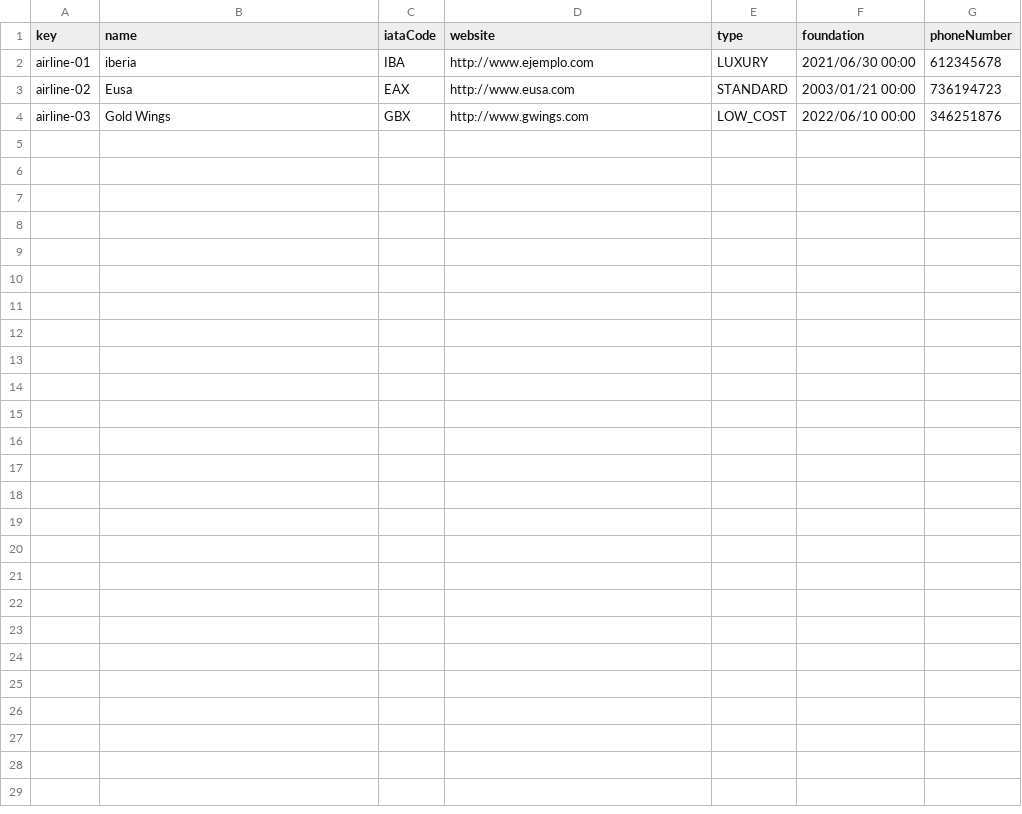
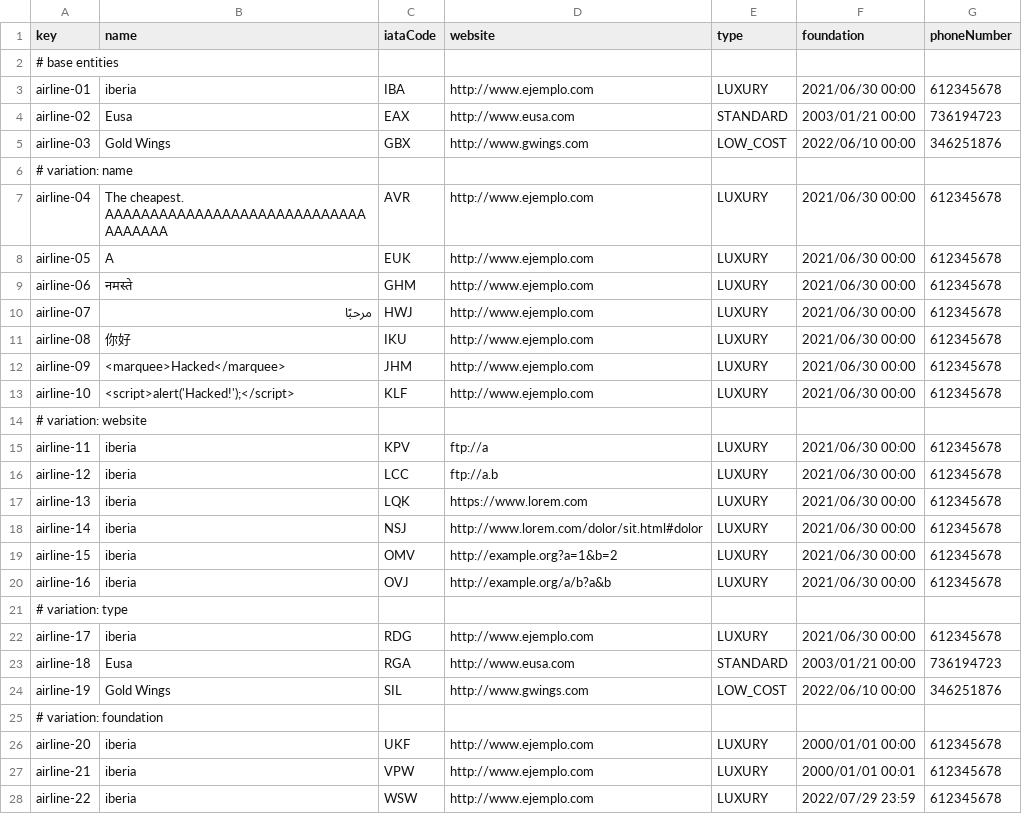
Before and after one commit to C1-058/Acme-ANS-D03, a CSV file: src/main/resources/WEB-INF/data/sample/airline.csv, drawn as a sheet; the diff names each change by its address in the sheet, - before the commit and + after, or states it on an @@ line.

Commit message:
Task 018/R1: sample data para Airline, Flight y Leg
Refs #107

```diff
--- a/src/main/resources/WEB-INF/data/sample/airline.csv
+++ b/src/main/resources/WEB-INF/data/sample/airline.csv
+row 2: # base entities
+row 6: # variation: name
+row 7: airline-04 | The cheapest. AAAAAAAAAAAAAAAAAAAAAAAAAAAAAAAAAAAA | AVR | http://www.ejemplo.com | LUXURY | 2021/06/30 00:00 | 612345678
+row 8: airline-05 | A | EUK | http://www.ejemplo.com | LUXURY | 2021/06/30 00:00 | 612345678
+row 9: airline-06 | नमस्ते | GHM | http://www.ejemplo.com | LUXURY | 2021/06/30 00:00 | 612345678
+row 10: airline-07 | مرحبًا | HWJ | http://www.ejemplo.com | LUXURY | 2021/06/30 00:00 | 612345678
+row 11: airline-08 | 你好 | IKU | http://www.ejemplo.com | LUXURY | 2021/06/30 00:00 | 612345678
+row 12: airline-09 | <marquee>Hacked</marquee> | JHM | http://www.ejemplo.com | LUXURY | 2021/06/30 00:00 | 612345678
+row 13: airline-10 | <script>alert('Hacked!');</script> | KLF | http://www.ejemplo.com | LUXURY | 2021/06/30 00:00 | 612345678
+row 14: # variation: website
+row 15: airline-11 | iberia | KPV | ftp://a | LUXURY | 2021/06/30 00:00 | 612345678
+row 16: airline-12 | iberia | LCC | ftp://a.b | LUXURY | 2021/06/30 00:00 | 612345678
+row 17: airline-13 | iberia | LQK | https://www.lorem.com | LUXURY | 2021/06/30 00:00 | 612345678
+row 18: airline-14 | iberia | NSJ | http://www.lorem.com/dolor/sit.html#dolor | LUXURY | 2021/06/30 00:00 | 612345678
+row 19: airline-15 | iberia | OMV | http://example.org?a=1&b=2 | LUXURY | 2021/06/30 00:00 | 612345678
+row 20: airline-16 | iberia | OVJ | http://example.org/a/b?a&b | LUXURY | 2021/06/30 00:00 | 612345678
+row 21: # variation: type
+row 22: airline-17 | iberia | RDG | http://www.ejemplo.com | LUXURY | 2021/06/30 00:00 | 612345678
+row 23: airline-18 | Eusa | RGA | http://www.eusa.com | STANDARD | 2003/01/21 00:00 | 736194723
+row 24: airline-19 | Gold Wings | SIL | http://www.gwings.com | LOW_COST | 2022/06/10 00:00 | 346251876
+row 25: # variation: foundation
+row 26: airline-20 | iberia | UKF | http://www.ejemplo.com | LUXURY | 2000/01/01 00:00 | 612345678
+row 27: airline-21 | iberia | VPW | http://www.ejemplo.com | LUXURY | 2000/01/01 00:01 | 612345678
+row 28: airline-22 | iberia | WSW | http://www.ejemplo.com | LUXURY | 2022/07/29 23:59 | 612345678
```
Also changed, not shown: src/main/resources/WEB-INF/data/sample/assistanceAgent.csv, src/main/resources/WEB-INF/data/sample/manager.csv, 4 other files.
